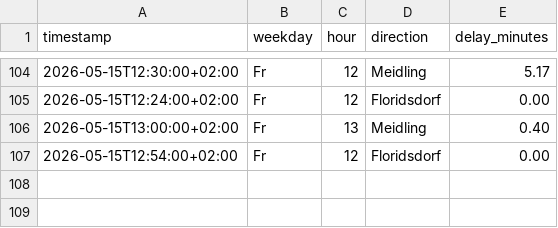
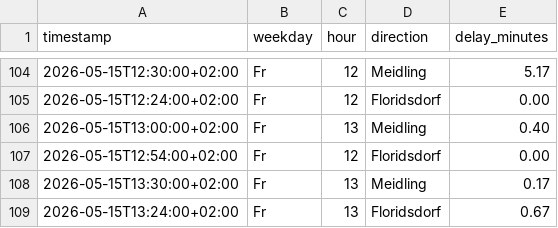
Before and after one commit to Origamihase/wien-oepnv, a CSV file: data/stats/stammstrecke_2026.csv, drawn as a sheet; only a part is shown, gaps mark what is left out; the diff names each change by its address in the sheet, - before the commit and + after, or states it on an @@ line.

```diff
--- a/data/stats/stammstrecke_2026.csv
+++ b/data/stats/stammstrecke_2026.csv
+row 108: 2026-05-15T13:30:00+02:00 | Fr | 13 | Meidling | 0.17
+row 109: 2026-05-15T13:24:00+02:00 | Fr | 13 | Floridsdorf | 0.67
```
Also changed, not shown: 6 other files.
